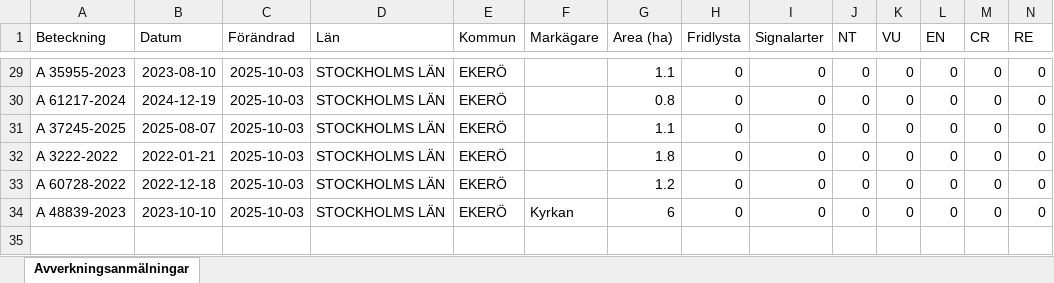
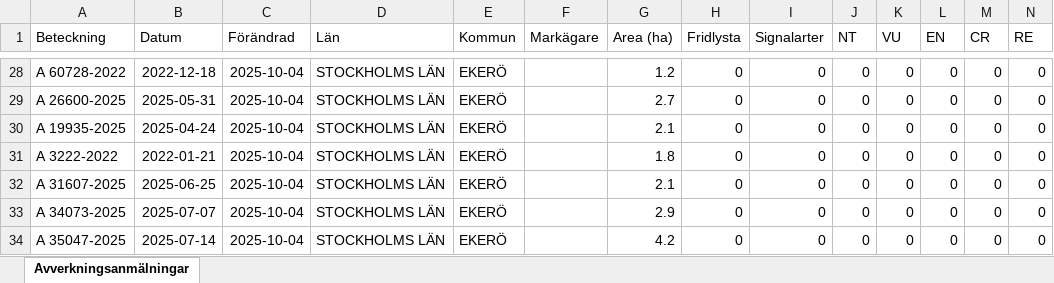
Before and after one commit to klasma/Logging_0125, an Excel workbook: Översikt EKERÖ.xlsx, sheet Avverkningsanmälningar, drawn as a sheet; only a part is shown, gaps mark what is left out; values as stored, in another font and other column widths than the file's, no borders; addresses are those after the commit; rows hold the shown columns only; the diff covers the shown part only; the diff names each change by its address in the sheet, - before the commit and + after, or states it on an @@ line.

```diff
--- a/Översikt EKERÖ.xlsx (sheet Avverkningsanmälningar)
+++ b/Översikt EKERÖ.xlsx (sheet Avverkningsanmälningar)
-A28 (Beteckning): A 35955-2023
+A28 (Beteckning): A 60728-2022
-B28 (Datum): 2023-08-10
+B28 (Datum): 2022-12-18
-C28:C33 (Förändrad): 2025-10-03
+C28:C33 (Förändrad): 2025-10-04
-G28 (Area (ha)): 1.1
+G28 (Area (ha)): 1.2
-A29 (Beteckning): A 61217-2024
+A29 (Beteckning): A 26600-2025
-B29 (Datum): 2024-12-19
+B29 (Datum): 2025-05-31
-G29 (Area (ha)): 0.8
+G29 (Area (ha)): 2.7
-A30 (Beteckning): A 37245-2025
+A30 (Beteckning): A 19935-2025
-B30 (Datum): 2025-08-07
+B30 (Datum): 2025-04-24
-G30 (Area (ha)): 1.1
+G30 (Area (ha)): 2.1
-A32 (Beteckning): A 60728-2022
+A32 (Beteckning): A 31607-2025
-B32 (Datum): 2022-12-18
+B32 (Datum): 2025-06-25
-G32 (Area (ha)): 1.2
+G32 (Area (ha)): 2.1
-A33 (Beteckning): A 48839-2023
+A33 (Beteckning): A 34073-2025
-B33 (Datum): 2023-10-10
+B33 (Datum): 2025-07-07
-F33 (Markägare): Kyrkan
+F33 (Markägare): (empty)
-G33 (Area (ha)): 6
+G33 (Area (ha)): 2.9
+row 34: A 35047-2025 | 2025-07-14 | 2025-10-04 | STOCKHOLMS LÄN | EKERÖ |  | 4.2 | 0 | 0 | 0 | 0 | 0 | 0 | 0
```
Also changed, not shown: 3 added rows, 4 removed rows and 38 edited cells elsewhere in this sheet, artfynd/A 11803-2022 artfynd.xlsx, artfynd/A 13237-2023 artfynd.xlsx, 55 other files.
